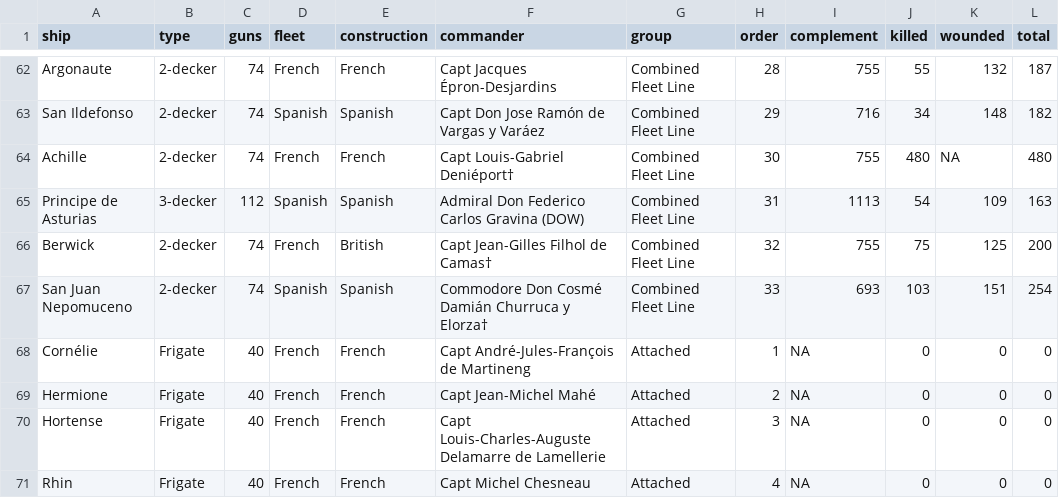
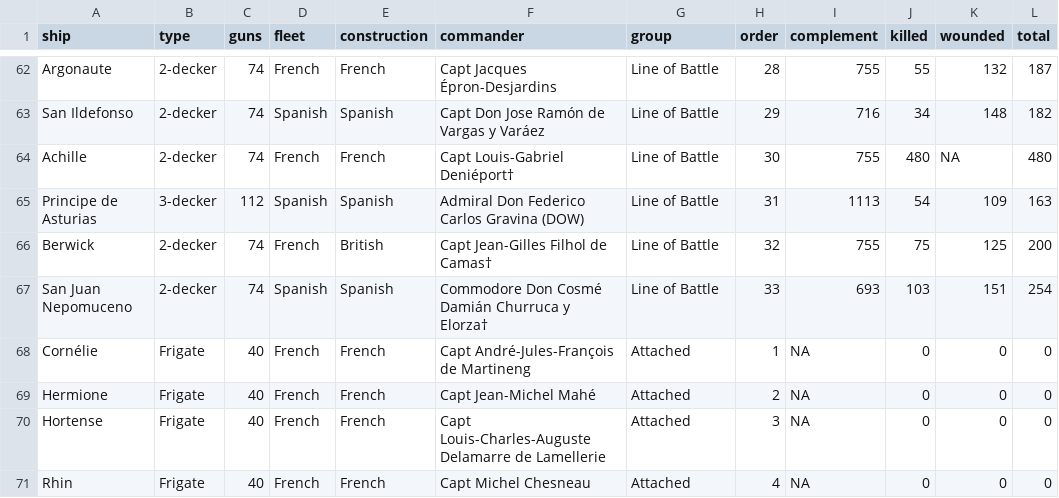
Before and after one commit to doolanshire/trafalgar, a CSV file: trafalgar.csv, drawn as a sheet; only a part is shown, gaps mark what is left out; the diff covers the shown part only; the diff names each change by its address in the sheet, - before the commit and + after, or states it on an @@ line.

```diff
--- a/trafalgar.csv
+++ b/trafalgar.csv
-G62:G67 (group): Combined Fleet Line
+G62:G67 (group): Line of Battle
```
Also changed, not shown: 27 edited cells elsewhere in this file, 2 other files.
